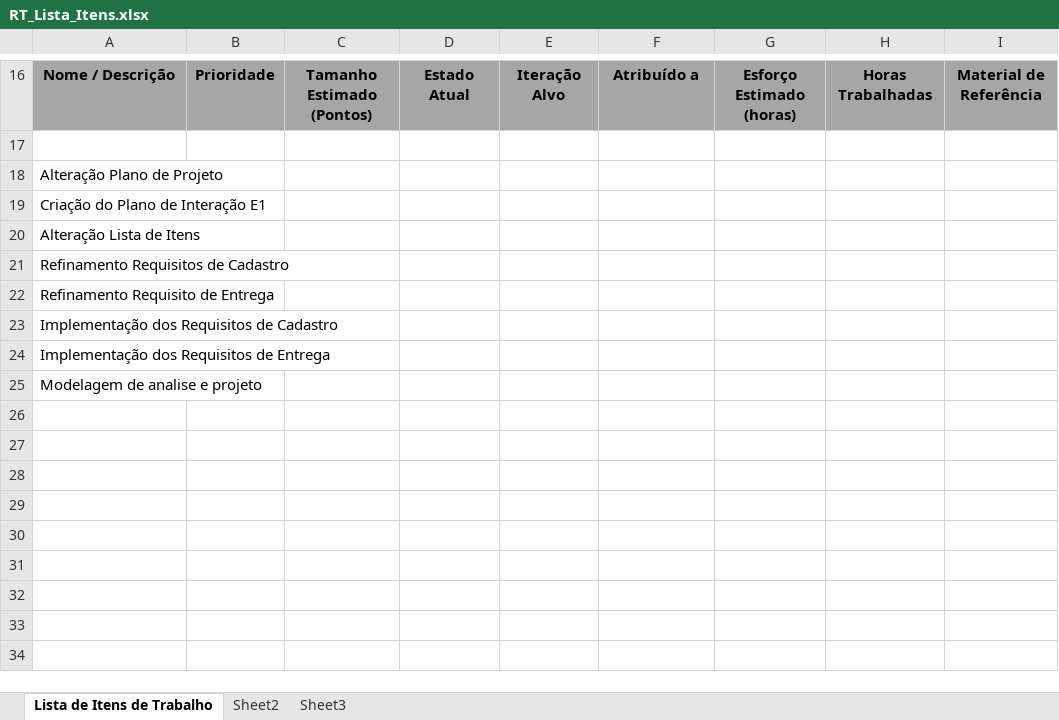
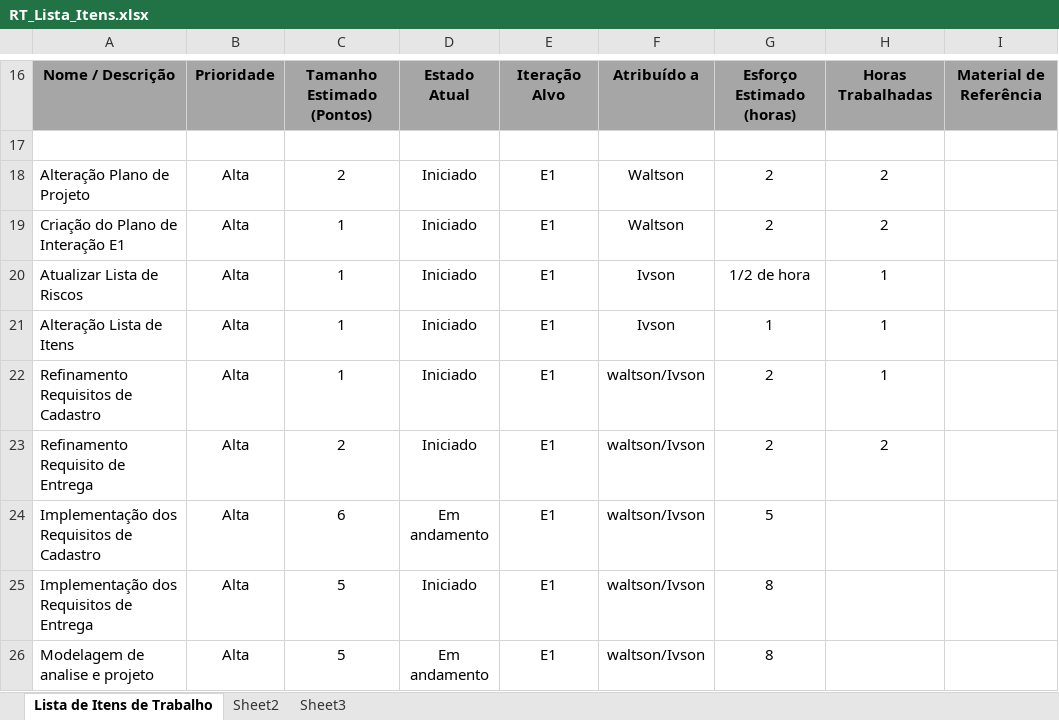
Before and after one commit to IvsonCosta/RecTourist, an Excel workbook: planejamento/RT_Lista_Itens.xlsx, sheet Lista de Itens de Trabalho, drawn as a sheet; only a part is shown, gaps mark what is left out; values as stored, in another font and other column widths than the file's, no borders; addresses are those after the commit; the diff names each change by its address in the sheet, - before the commit and + after, or states it on an @@ line.

Commit message:
Criação do documento de Iteração_ E1 atualização da lista de itens correçaão e atualização do plano de projeto

```diff
--- a/planejamento/RT_Lista_Itens.xlsx (sheet Lista de Itens de Trabalho)
+++ b/planejamento/RT_Lista_Itens.xlsx (sheet Lista de Itens de Trabalho)
-B18:B19: (empty)
+B18:B19: Alta
-C18: (empty)
+C18: 2
-D18:D19: (empty)
+D18:D19: Iniciado
-E18:E19: (empty)
+E18:E19: E1
-F18:F19: (empty)
+F18:F19: Waltson
-G18:G19: (empty)
+G18:G19: 2
-H18:H19: (empty)
+H18:H19: 2
-C19: (empty)
+C19: 1
+row 20: Atualizar Lista de Riscos | Alta | 1 | Iniciado | E1 | Ivson | 1/2 de hora | 1
-B21:B26: (empty)
+B21:B26: Alta
-C21:C22: (empty)
+C21:C22: 1
-D21:D23: (empty)
+D21:D23: Iniciado
-E21:E26: (empty)
+E21:E26: E1
-F21: (empty)
+F21: Ivson
-G21: (empty)
+G21: 1
-H21:H22: (empty)
+H21:H22: 1
-F22:F26: (empty)
+F22:F26: waltson/Ivson
-G22:G23: (empty)
+G22:G23: 2
-C23: (empty)
+C23: 2
-H23: (empty)
+H23: 2
-C24: (empty)
+C24: 6
-D24: (empty)
+D24: Em andamento
-G24: (empty)
+G24: 5
-C25:C26: (empty)
+C25:C26: 5
-D25: (empty)
+D25: Iniciado
-G25:G26: (empty)
+G25:G26: 8
-D26: (empty)
+D26: Em andamento
```
Also changed, not shown: 2 other files.
